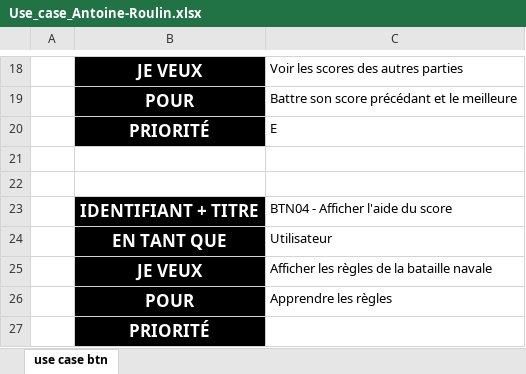
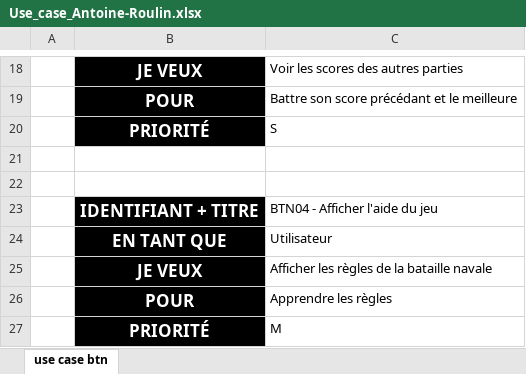
Before and after one commit to AntoineRoulinCPNV/BatailleNavale, an Excel workbook: Documentation/Annexe/UsesCases_Scénario/Use_case_Antoine-Roulin.xlsx, sheet use case btn, drawn as a sheet; only a part is shown, gaps mark what is left out; values as stored, in another font and other column widths than the file's, no borders; the diff names each change by its address in the sheet, - before the commit and + after, or states it on an @@ line.

Commit message:
Actualisation

```diff
--- a/Documentation/Annexe/UsesCases_Scénario/Use_case_Antoine-Roulin.xlsx (sheet use case btn)
+++ b/Documentation/Annexe/UsesCases_Scénario/Use_case_Antoine-Roulin.xlsx (sheet use case btn)
-C20: E
+C20: S
-C23: BTN04 - Afficher l'aide du score
+C23: BTN04 - Afficher l'aide du jeu
-C27: (empty)
+C27: M
```
